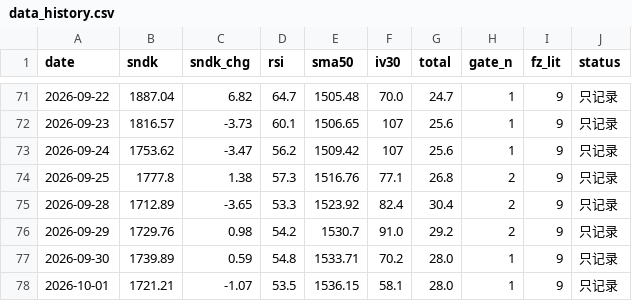
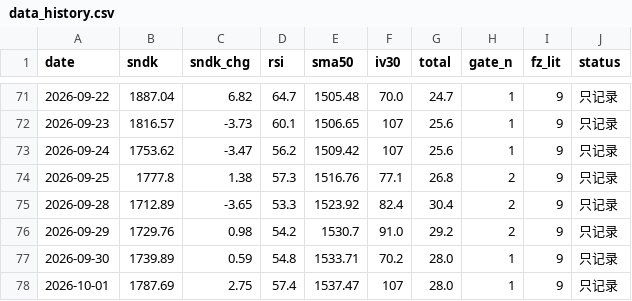
Before and after one commit to nelpower/sandisk-scorecard, a CSV file: data_history.csv, drawn as a sheet; only a part is shown, gaps mark what is left out.

```diff
--- a/data_history.csv
+++ b/data_history.csv
@@ -77,2 +77,2 @@ date,sndk,sndk_chg,rsi,sma50,iv30,total,gate_n,fz_lit,status
 2026-09-30,1739.89,0.59,54.8,1533.71,70.2,28.0,1,9,只记录
-2026-10-01,1721.21,-1.07,53.5,1536.15,58.1,28.0,1,9,只记录
+2026-10-01,1787.69,2.75,57.4,1537.47,107,28.0,1,9,只记录
```
Also changed, not shown: 2 other files.
